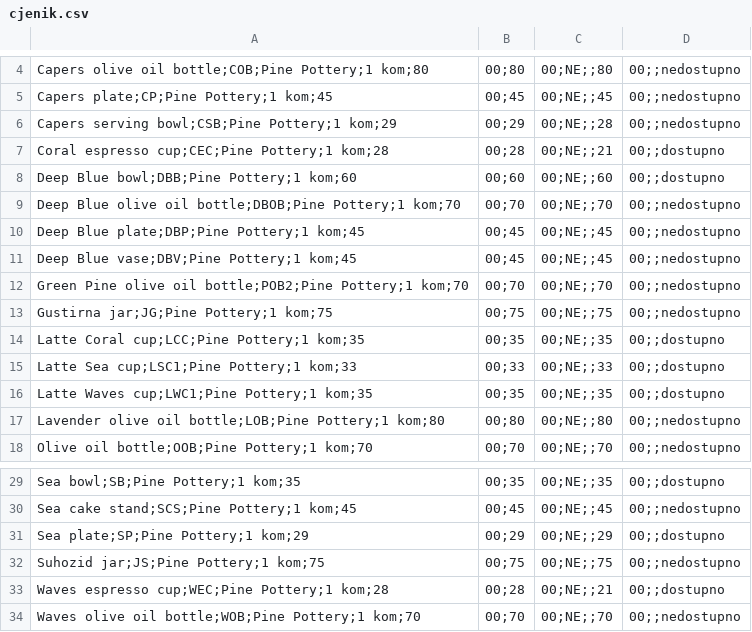
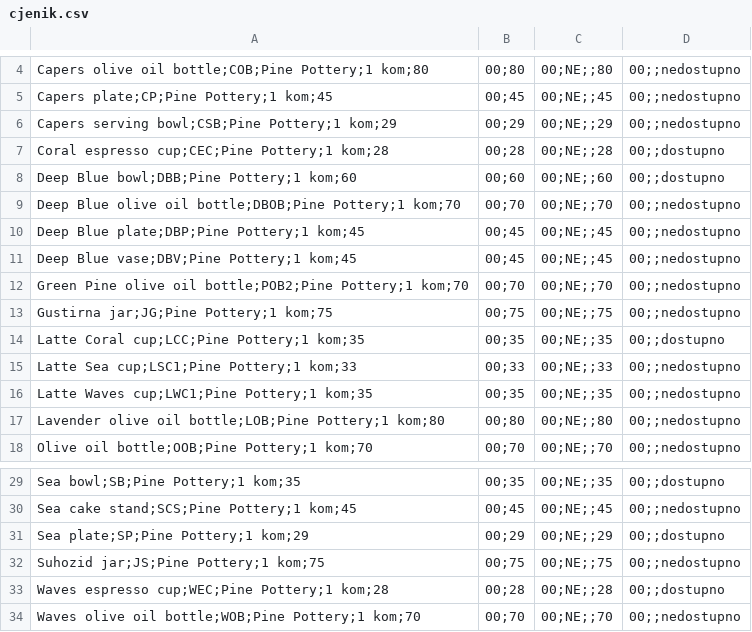
Before and after one commit to git-josip/gtt-cjenik, a CSV file: public/cjenik.csv, drawn as a sheet; only a part is shown, gaps mark what is left out.

Commit message:
Cjenik 2026-11-09

```diff
--- a/public/cjenik.csv
+++ b/public/cjenik.csv
@@ -5,4 +5,4 @@ Capers olive oil bottle;COB;Pine Pottery;1 kom;80,00;80,00;NE;;80,00;;nedostupno
 Capers plate;CP;Pine Pottery;1 kom;45,00;45,00;NE;;45,00;;nedostupno
-Capers serving bowl;CSB;Pine Pottery;1 kom;29,00;29,00;NE;;28,00;;nedostupno
-Coral espresso cup;CEC;Pine Pottery;1 kom;28,00;28,00;NE;;21,00;;dostupno
+Capers serving bowl;CSB;Pine Pottery;1 kom;29,00;29,00;NE;;29,00;;nedostupno
+Coral espresso cup;CEC;Pine Pottery;1 kom;28,00;28,00;NE;;28,00;;dostupno
 Deep Blue bowl;DBB;Pine Pottery;1 kom;60,00;60,00;NE;;60,00;;dostupno
@@ -14,4 +14,4 @@ Gustirna jar;JG;Pine Pottery;1 kom;75,00;75,00;NE;;75,00;;nedostupno
 Latte Coral cup;LCC;Pine Pottery;1 kom;35,00;35,00;NE;;35,00;;dostupno
-Latte Sea cup;LSC1;Pine Pottery;1 kom;33,00;33,00;NE;;33,00;;dostupno
-Latte Waves cup;LWC1;Pine Pottery;1 kom;35,00;35,00;NE;;35,00;;dostupno
+Latte Sea cup;LSC1;Pine Pottery;1 kom;33,00;33,00;NE;;33,00;;nedostupno
+Latte Waves cup;LWC1;Pine Pottery;1 kom;35,00;35,00;NE;;35,00;;nedostupno
 Lavender olive oil bottle;LOB;Pine Pottery;1 kom;80,00;80,00;NE;;80,00;;nedostupno
@@ -32,3 +32,3 @@ Sea plate;SP;Pine Pottery;1 kom;29,00;29,00;NE;;29,00;;dostupno
 Suhozid jar;JS;Pine Pottery;1 kom;75,00;75,00;NE;;75,00;;nedostupno
-Waves espresso cup;WEC;Pine Pottery;1 kom;28,00;28,00;NE;;21,00;;dostupno
+Waves espresso cup;WEC;Pine Pottery;1 kom;28,00;28,00;NE;;28,00;;dostupno
 Waves olive oil bottle;WOB;Pine Pottery;1 kom;70,00;70,00;NE;;70,00;;nedostupno
```
Also changed, not shown: 5 other files.
